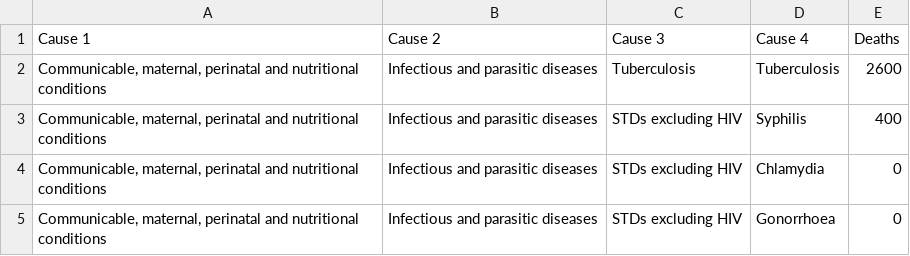
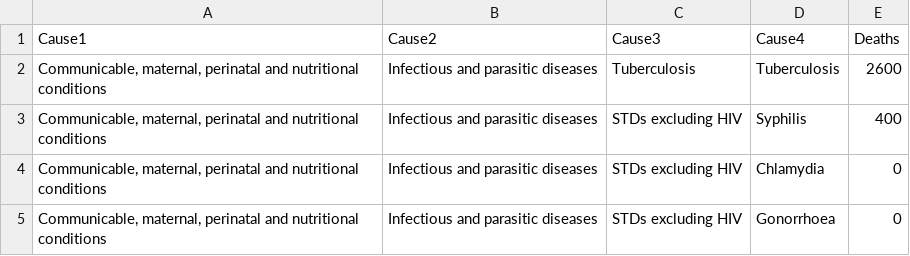
Before and after one commit to shichuanyes/content, a CSV file: data.csv, drawn as a sheet; only a part is shown.

Commit message:
Update data.csv

```diff
--- a/data.csv
+++ b/data.csv
@@ -1,2 +1,2 @@
-Cause 1,Cause 2,Cause 3,Cause 4,Deaths
+Cause1,Cause2,Cause3,Cause4,Deaths
 "Communicable, maternal, perinatal and nutritional conditions",Infectious and parasitic diseases,Tuberculosis,Tuberculosis,2600
```
